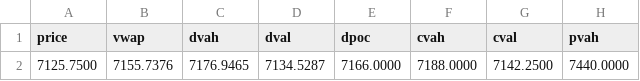
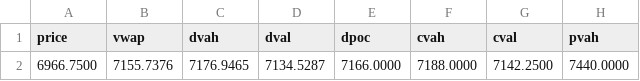
Before and after one commit to AleCuba90/qban-snap, a CSV file: levels_ES_OVN.csv, drawn as a sheet; only a part is shown; the diff names each change by its address in the sheet, - before the commit and + after, or states it on an @@ line.

```diff
--- a/levels_ES_OVN.csv
+++ b/levels_ES_OVN.csv
-A2 (price): 7125.7500
+A2 (price): 6966.7500
```
Also changed, not shown: levels_ES_D.csv, levels_ES_FS.csv, 7 other files.
